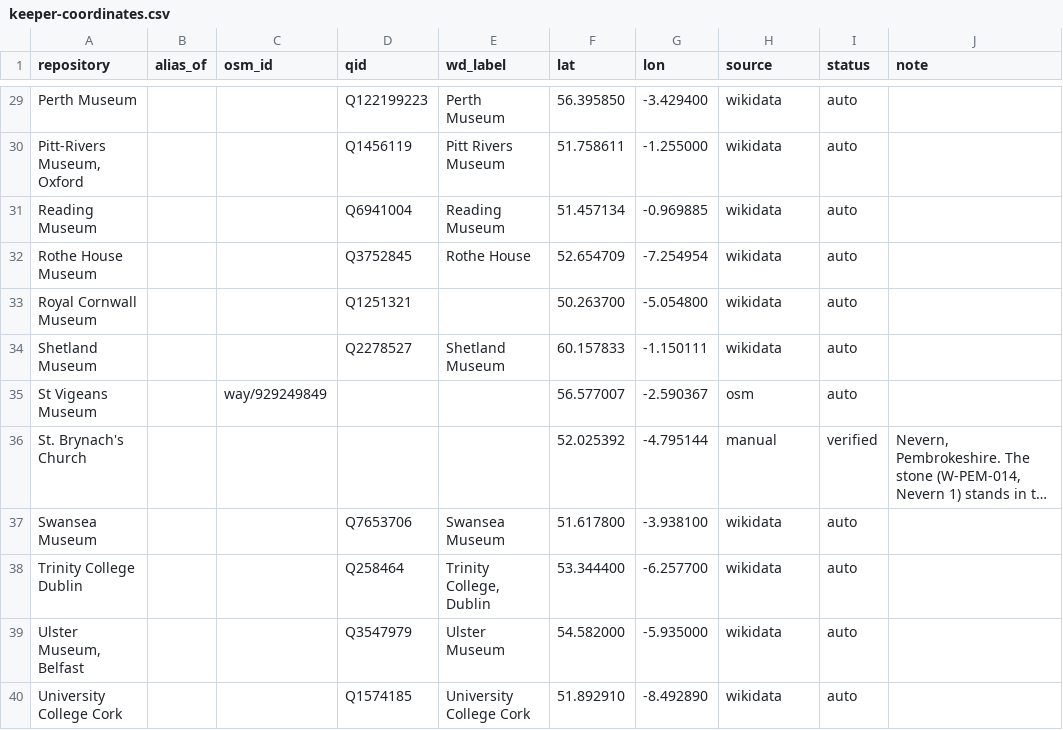
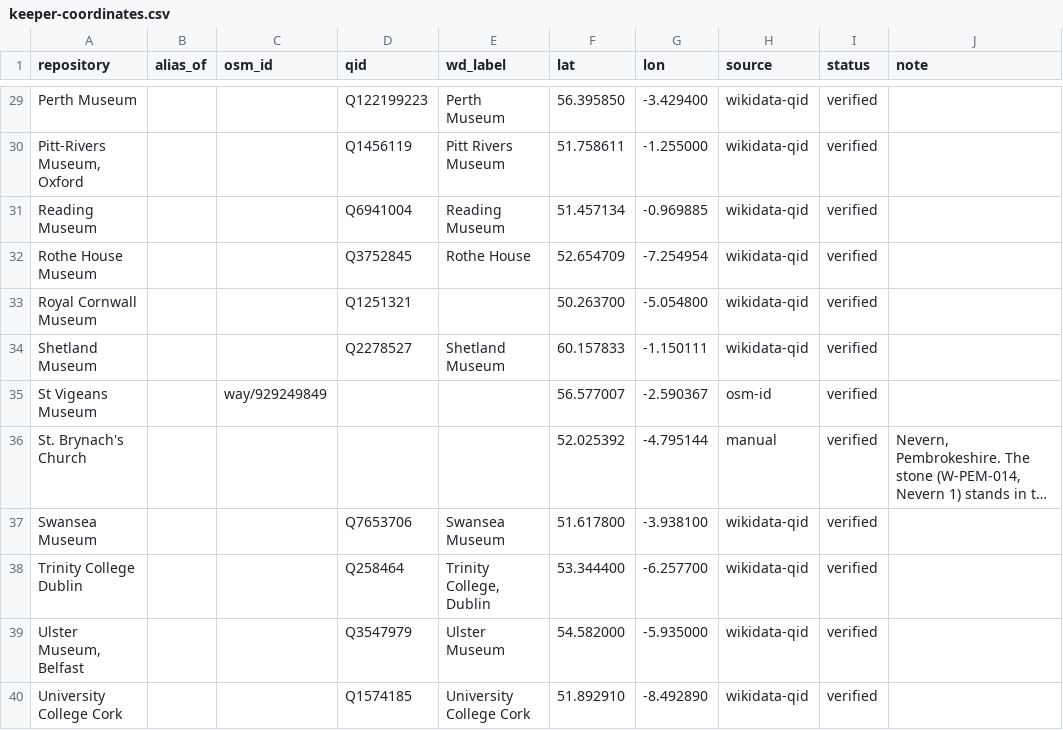
Before and after one commit to LinkedOpenOgham/tei--epidoc-crosswalk, a CSV file: reconciliation/keeper-coordinates.csv, drawn as a sheet; only a part is shown, gaps mark what is left out; long unchanged cells end in …; the diff covers the shown part only; the diff names each change by its address in the sheet, - before the commit and + after, or states it on an @@ line.

```diff
--- a/reconciliation/keeper-coordinates.csv
+++ b/reconciliation/keeper-coordinates.csv
-H29:H34 (source): wikidata
+H29:H34 (source): wikidata-qid
-I29:I35 (status): auto
+I29:I35 (status): verified
-H35 (source): osm
+H35 (source): osm-id
-H37:H40 (source): wikidata
+H37:H40 (source): wikidata-qid
-I37:I40 (status): auto
+I37:I40 (status): verified
```
Also changed, not shown: 39 edited cells elsewhere in this file, 1 other file.
